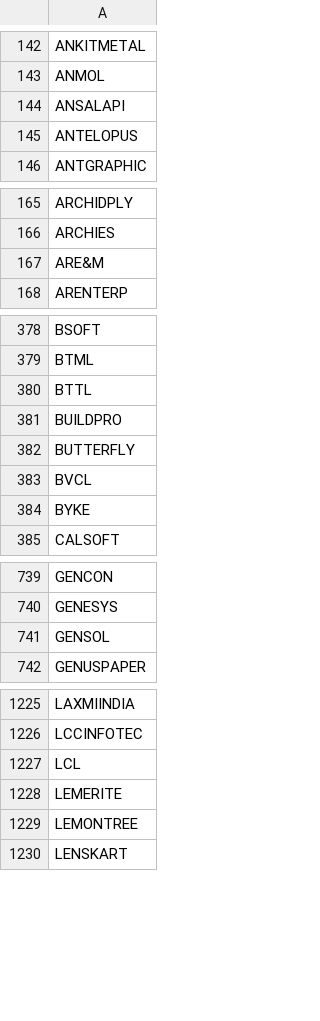
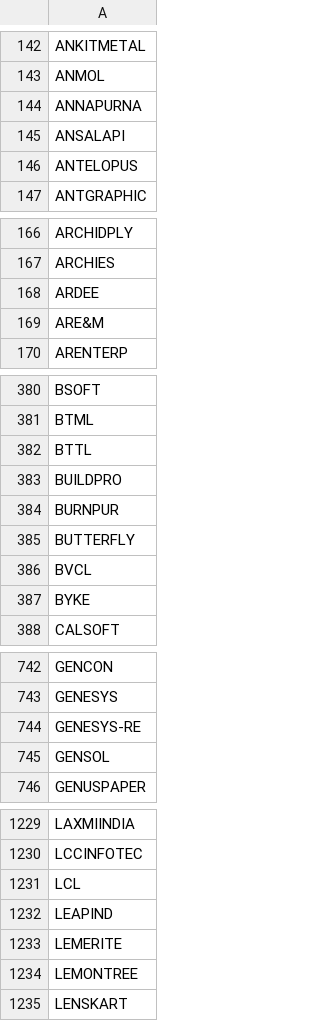
Before and after one commit to Shiva224096/V4, a CSV file: data/nse_tickers.csv, drawn as a sheet; only a part is shown, gaps mark what is left out; the diff covers the shown part only; the diff names each change by its address in the sheet, - before the commit and + after, or states it on an @@ line.

```diff
--- a/data/nse_tickers.csv
+++ b/data/nse_tickers.csv
+row 144: ANNAPURNA
+row 168: ARDEE
+row 384: BURNPUR
+row 744: GENESYS-RE
+row 1232: LEAPIND
```
Also changed, not shown: 5 added rows and 1 removed row elsewhere in this file.
